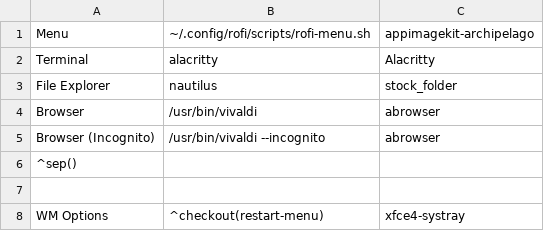
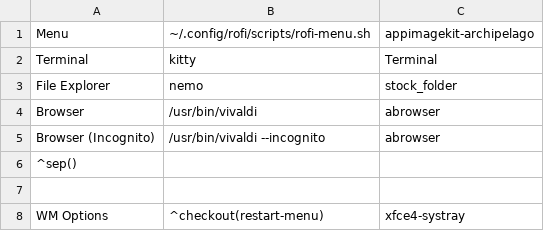
Before and after one commit to renantmagalhaes/workstation, a CSV file: dotfiles/bspwm/jgmenu/custom.csv, drawn as a sheet; only a part is shown.

```diff
--- a/dotfiles/bspwm/jgmenu/custom.csv
+++ b/dotfiles/bspwm/jgmenu/custom.csv
@@ -1,4 +1,4 @@
 Menu,~/.config/rofi/scripts/rofi-menu.sh,appimagekit-archipelago
-Terminal,alacritty,Alacritty
-File Explorer,nautilus,stock_folder
+Terminal,kitty,Terminal
+File Explorer,nemo,stock_folder
 Browser,/usr/bin/vivaldi,abrowser
```
Also changed, not shown: 1 other file.
